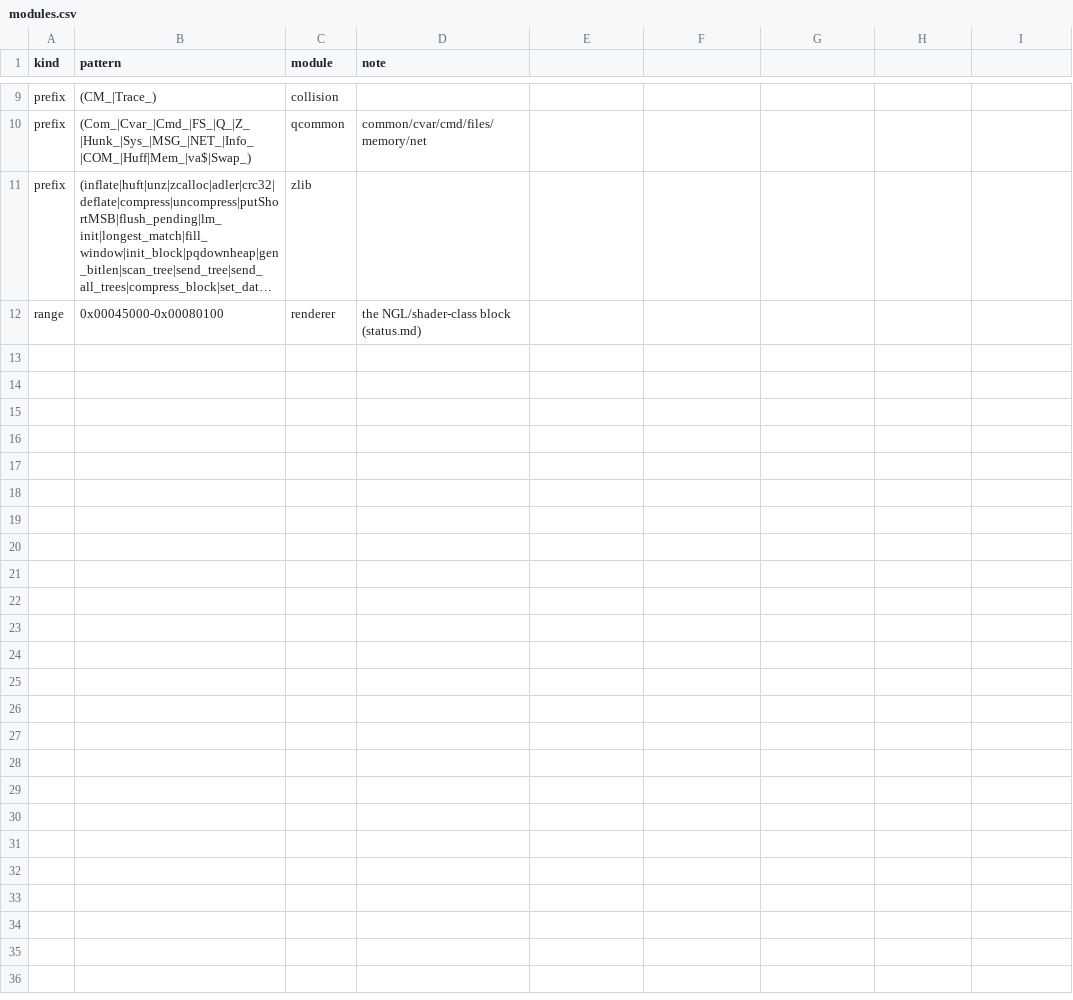
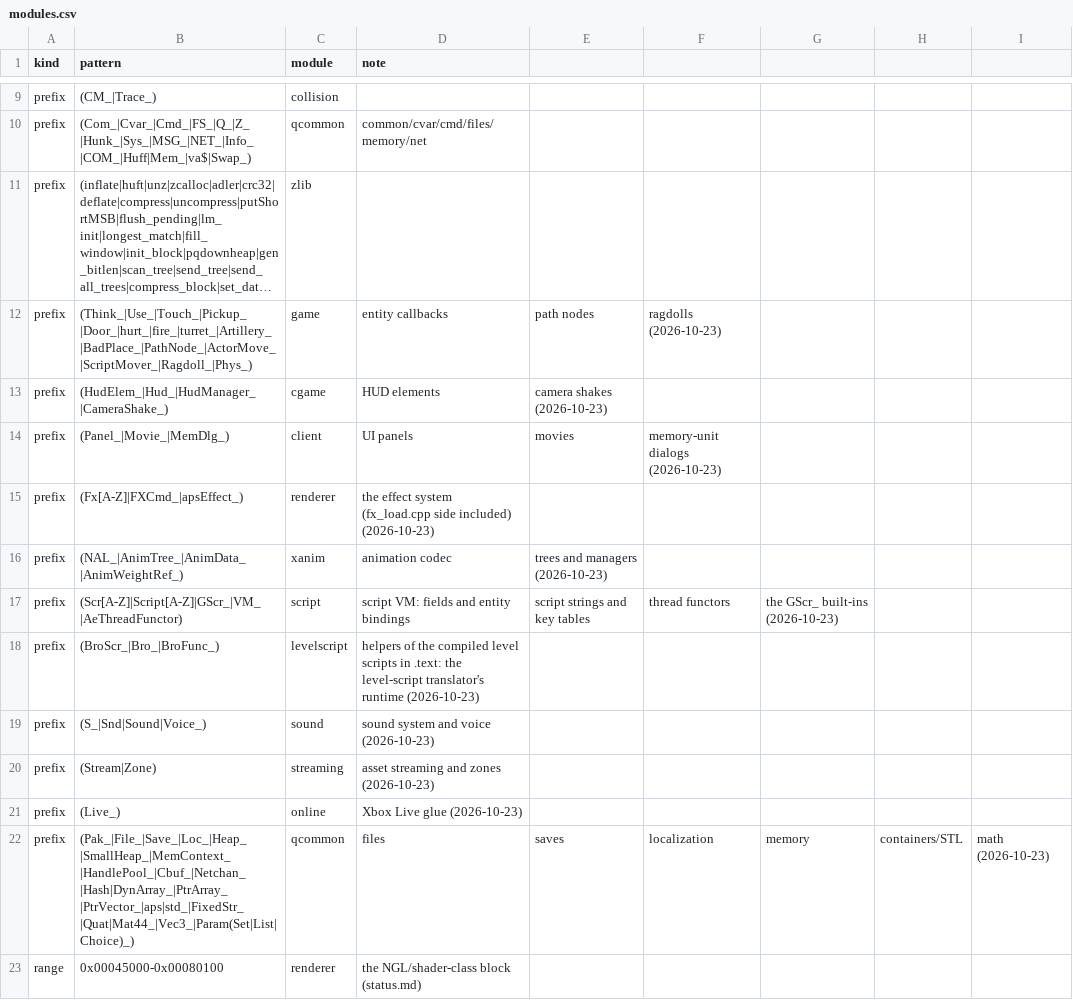
Before and after one commit to SmokeDoggy044/CoD2-BRO-Native-Loader, a CSV file: tools/data/modules.csv, drawn as a sheet; only a part is shown, gaps mark what is left out; long unchanged cells end in …; the diff names each change by its address in the sheet, - before the commit and + after, or states it on an @@ line.

```diff
--- a/tools/data/modules.csv
+++ b/tools/data/modules.csv
+row 12: prefix | (Think_|Use_|Touch_|Pickup_|Door_|hurt_|fire_|turret_|Artillery_|BadPlace_|PathNode_|ActorMove_|ScriptMover_|Ragdoll_|Phys_) | game | entity callbacks | path nodes | ragdolls (2026-10-23)
+row 13: prefix | (HudElem_|Hud_|HudManager_|CameraShake_) | cgame | HUD elements | camera shakes (2026-10-23)
+row 14: prefix | (Panel_|Movie_|MemDlg_) | client | UI panels | movies | memory-unit dialogs (2026-10-23)
+row 15: prefix | (Fx[A-Z]|FXCmd_|apsEffect_) | renderer | the effect system (fx_load.cpp side included) (2026-10-23)
+row 16: prefix | (NAL_|AnimTree_|AnimData_|AnimWeightRef_) | xanim | animation codec | trees and managers (2026-10-23)
+row 17: prefix | (Scr[A-Z]|Script[A-Z]|GScr_|VM_|AeThreadFunctor) | script | script VM: fields and entity bindings | script strings and key tables | thread functors | the GScr_ built-ins (2026-10-23)
+row 18: prefix | (BroScr_|Bro_|BroFunc_) | levelscript | helpers of the compiled level scripts in .text: the level-script translator's runtime (2026-10-23)
+row 19: prefix | (S_|Snd|Sound|Voice_) | sound | sound system and voice (2026-10-23)
+row 20: prefix | (Stream|Zone) | streaming | asset streaming and zones (2026-10-23)
+row 21: prefix | (Live_) | online | Xbox Live glue (2026-10-23)
+row 22: prefix | (Pak_|File_|Save_|Loc_|Heap_|SmallHeap_|MemContext_|HandlePool_|Cbuf_|Netchan_|Hash|DynArray_|PtrArray_|PtrVector_|aps|std_|FixedStr_|Quat|Mat44_|Vec3_|Param(Set|List|Choice)_) | qcommon | files | saves | localization | memory | containers/STL | math (2026-10-23)
```
Also changed, not shown: 3 other files.
